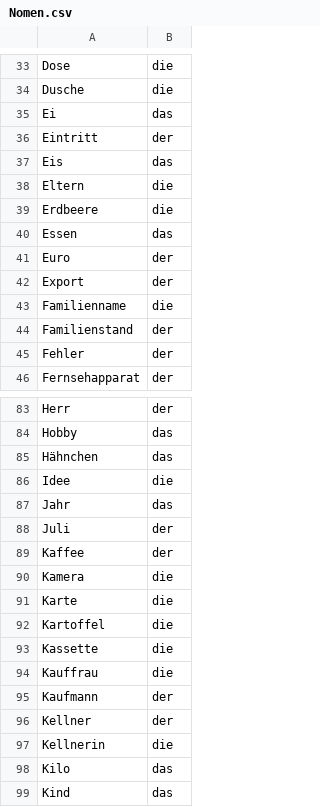
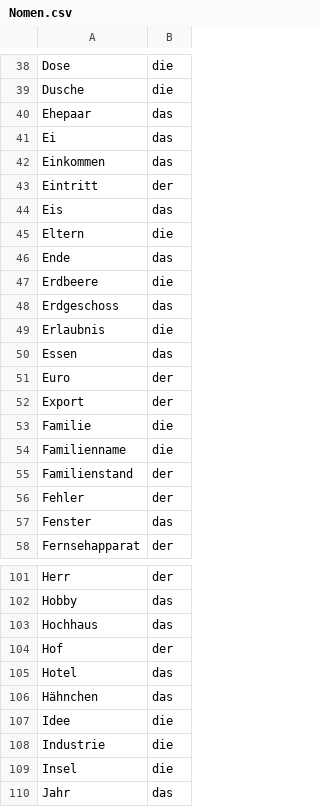
Before and after one commit to Bonifacio2/german-cefr-data, a CSV file: Wörter/A1/Nomen.csv, drawn as a sheet; only a part is shown, gaps mark what is left out; the shorter side is filled out with more unchanged rows; the diff covers the shown part only; the diff names each change by its address in the sheet, - before the commit and + after, or states it on an @@ line.

```diff
--- a/Wörter/A1/Nomen.csv
+++ b/Wörter/A1/Nomen.csv
+row 40: Ehepaar | das
+row 42: Einkommen | das
+row 46: Ende | das
+row 48: Erdgeschoss | das
+row 49: Erlaubnis | die
+row 53: Familie | die
+row 57: Fenster | das
+row 103: Hochhaus | das
+row 104: Hof | der
+row 105: Hotel | das
+row 108: Industrie | die
+row 109: Insel | die
```
Also changed, not shown: 54 added rows elsewhere in this file.
